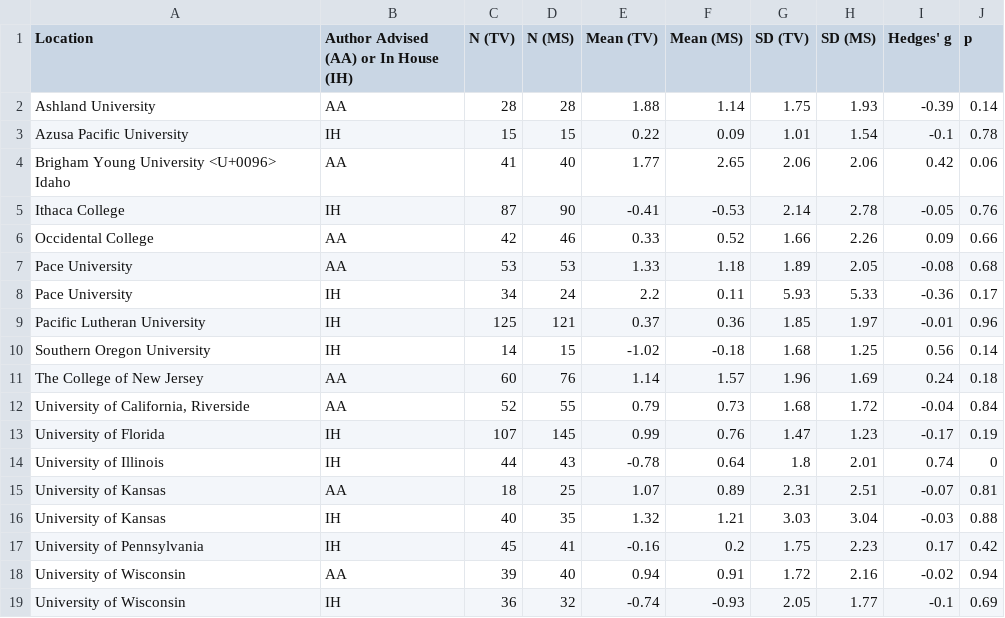
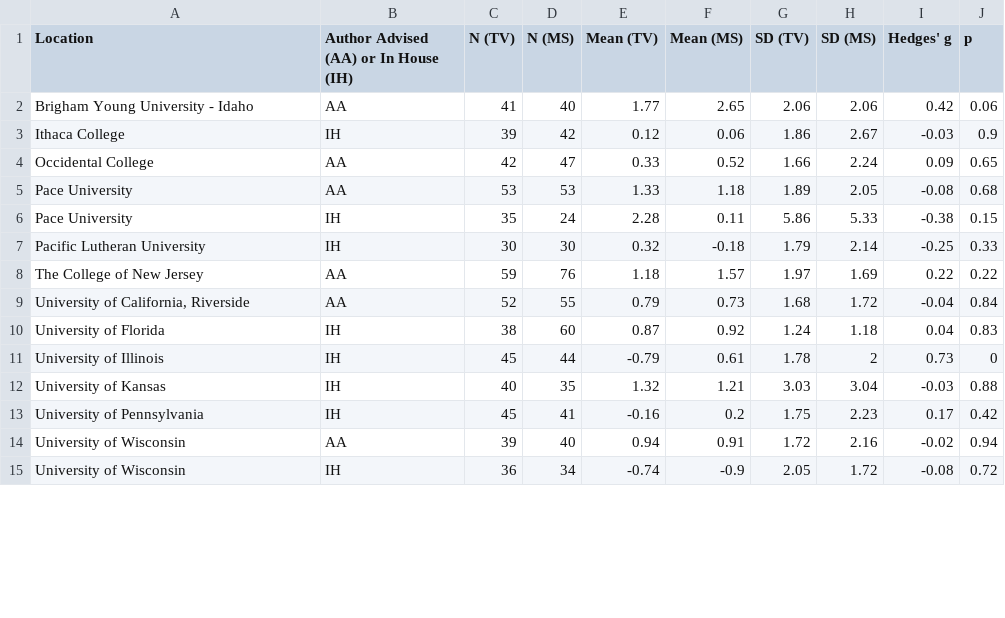
Before and after one commit to raklein/ml4, a CSV file: output/table_summary1.csv, drawn as a sheet; only a part is shown; the diff covers the shown part only.

```diff
--- a/output/table_summary1.csv
+++ b/output/table_summary1.csv
@@ -1,16 +1,12 @@
 "Location","Author Advised (AA) or In House (IH)","N (TV)","N (MS)","Mean (TV)","Mean (MS)","SD (TV)","SD (MS)","Hedges' g","p"
-"Ashland University","AA",28,28,1.88,1.14,1.75,1.93,-0.39,0.14
-"Azusa Pacific University","IH",15,15,0.22,0.09,1.01,1.54,-0.1,0.78
-"Brigham Young University <U+0096> Idaho","AA",41,40,1.77,2.65,2.06,2.06,0.42,0.06
-"Ithaca College","IH",87,90,-0.41,-0.53,2.14,2.78,-0.05,0.76
-"Occidental College","AA",42,46,0.33,0.52,1.66,2.26,0.09,0.66
+"Brigham Young University - Idaho","AA",41,40,1.77,2.65,2.06,2.06,0.42,0.06
+"Ithaca College","IH",39,42,0.12,0.06,1.86,2.67,-0.03,0.9
+"Occidental College","AA",42,47,0.33,0.52,1.66,2.24,0.09,0.65
 "Pace University","AA",53,53,1.33,1.18,1.89,2.05,-0.08,0.68
-"Pace University","IH",34,24,2.2,0.11,5.93,5.33,-0.36,0.17
-"Pacific Lutheran University","IH",125,121,0.37,0.36,1.85,1.97,-0.01,0.96
-"Southern Oregon University","IH",14,15,-1.02,-0.18,1.68,1.25,0.56,0.14
-"The College of New Jersey","AA",60,76,1.14,1.57,1.96,1.69,0.24,0.18
+"Pace University","IH",35,24,2.28,0.11,5.86,5.33,-0.38,0.15
+"Pacific Lutheran University","IH",30,30,0.32,-0.18,1.79,2.14,-0.25,0.33
+"The College of New Jersey","AA",59,76,1.18,1.57,1.97,1.69,0.22,0.22
 "University of California, Riverside","AA",52,55,0.79,0.73,1.68,1.72,-0.04,0.84
-"University of Florida","IH",107,145,0.99,0.76,1.47,1.23,-0.17,0.19
-"University of Illinois","IH",44,43,-0.78,0.64,1.8,2.01,0.74,0
-"University of Kansas","AA",18,25,1.07,0.89,2.31,2.51,-0.07,0.81
+"University of Florida","IH",38,60,0.87,0.92,1.24,1.18,0.04,0.83
+"University of Illinois","IH",45,44,-0.79,0.61,1.78,2,0.73,0
 "University of Kansas","IH",40,35,1.32,1.21,3.03,3.04,-0.03,0.88
@@ -18,2 +14,2 @@
 "University of Wisconsin","AA",39,40,0.94,0.91,1.72,2.16,-0.02,0.94
-"University of Wisconsin","IH",36,32,-0.74,-0.93,2.05,1.77,-0.1,0.69
+"University of Wisconsin","IH",36,34,-0.74,-0.9,2.05,1.72,-0.08,0.72
```
Also changed, not shown: 2 added rows, 2 removed rows and 4 edited cells elsewhere in this file, output/table_summary2.csv, output/table_summary3.csv, 7 other files.
